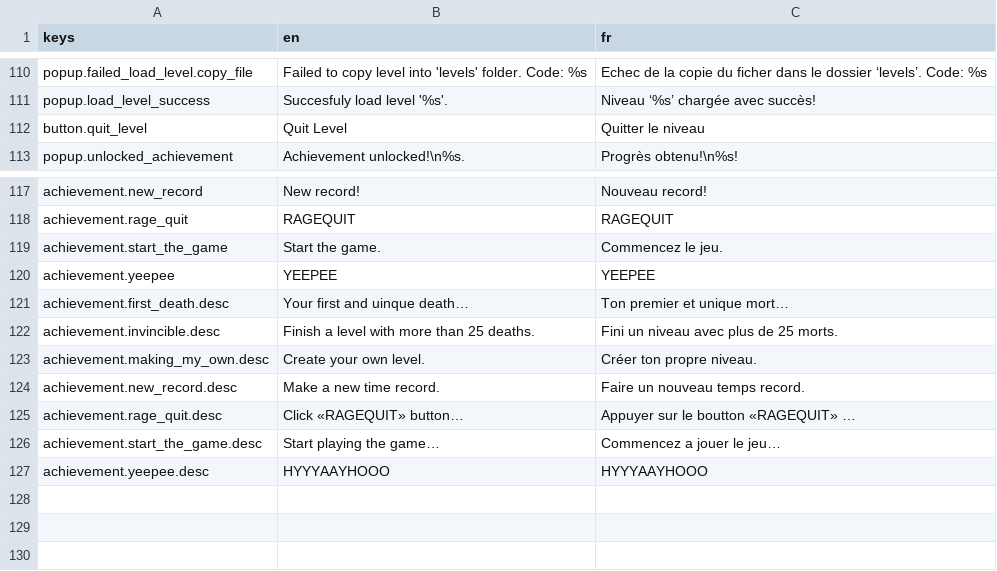
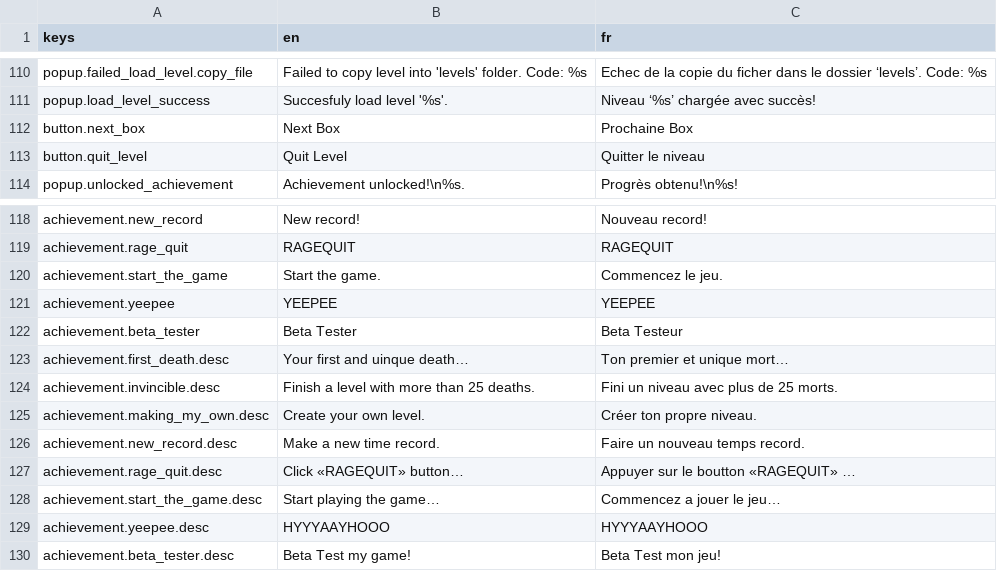
Before and after one commit to Killarexe/Little-Rage, a CSV file: assets/lang/lang.csv, drawn as a sheet; only a part is shown, gaps mark what is left out.

Commit message:
Patch bugs
Add animations for the achievement menu

Add icons for the achievements

Improve flags

Patch credits scene

Update to Godot 4.2.1

```diff
--- a/assets/lang/lang.csv
+++ b/assets/lang/lang.csv
@@ -111,2 +111,3 @@ popup.failed_load_level.copy_file,Failed to copy level into 'levels' folder. Cod
 popup.load_level_success,Succesfuly load level '%s'.,Niveau ‘%s’ chargée avec succès!
+button.next_box,Next Box,Prochaine Box
 button.quit_level,Quit Level,Quitter le niveau
@@ -120,2 +121,3 @@ achievement.start_the_game,Start the game.,Commencez le jeu.
 achievement.yeepee,YEEPEE,YEEPEE
+achievement.beta_tester,Beta Tester,Beta Testeur
 achievement.first_death.desc,Your first and uinque death…,Ton premier et unique mort…
@@ -127 +129,2 @@ achievement.start_the_game.desc,Start playing the game…,Commencez a jouer le j
 achievement.yeepee.desc,HYYYAAYHOOO,HYYYAAYHOOO
+achievement.beta_tester.desc,Beta Test my game!,Beta Test mon jeu!
```
Also changed, not shown: 56 other files.
